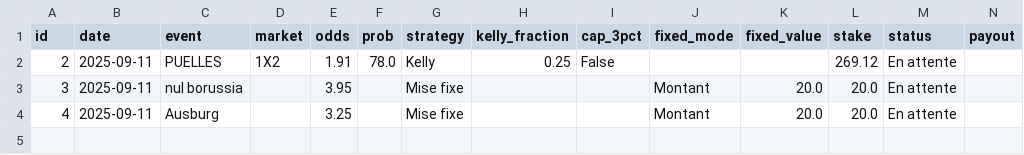
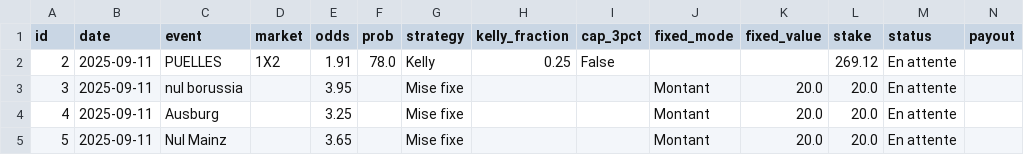
Before and after one commit to narvall018/bankroll, a CSV file: data/paris.csv, drawn as a sheet; only a part is shown; rows hold the shown columns only; the diff names each change by its address in the sheet, - before the commit and + after, or states it on an @@ line.

Commit message:
Update bets data

```diff
--- a/data/paris.csv
+++ b/data/paris.csv
+row 5: 5 | 2025-09-11 | Nul Mainz |  | 3.65 |  | Mise fixe |  |  | Montant | 20.0 | 20.0 | En attente
```
